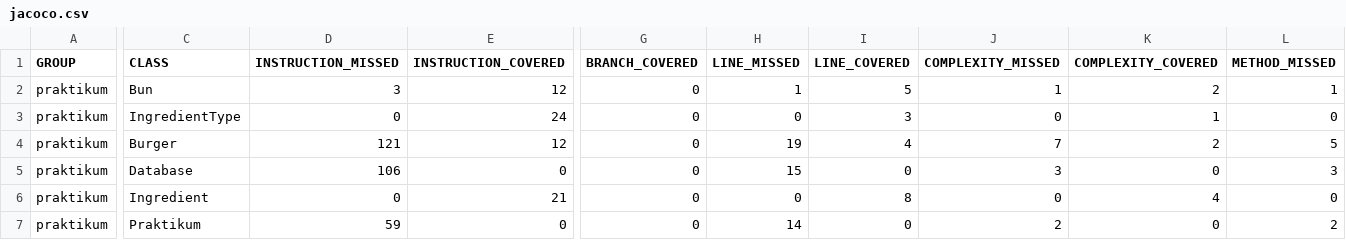
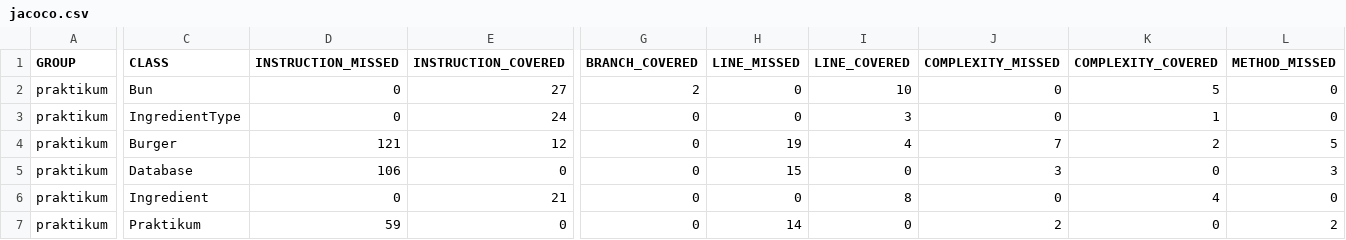
Before and after one commit to Elenedi/QA-java-diplom-1, a CSV file: target/site/jacoco/jacoco.csv, drawn as a sheet; only a part is shown, gaps mark what is left out; the diff covers the shown part only; the diff names each change by its address in the sheet, - before the commit and + after, or states it on an @@ line.

Commit message:
add jacoco report

```diff
--- a/target/site/jacoco/jacoco.csv
+++ b/target/site/jacoco/jacoco.csv
-D2 (INSTRUCTION_MISSED): 3
+D2 (INSTRUCTION_MISSED): 0
-E2 (INSTRUCTION_COVERED): 12
+E2 (INSTRUCTION_COVERED): 27
-G2 (BRANCH_COVERED): 0
+G2 (BRANCH_COVERED): 2
-H2 (LINE_MISSED): 1
+H2 (LINE_MISSED): 0
-I2 (LINE_COVERED): 5
+I2 (LINE_COVERED): 10
-J2 (COMPLEXITY_MISSED): 1
+J2 (COMPLEXITY_MISSED): 0
-K2 (COMPLEXITY_COVERED): 2
+K2 (COMPLEXITY_COVERED): 5
-L2 (METHOD_MISSED): 1
+L2 (METHOD_MISSED): 0
```
Also changed, not shown: 1 edited cell elsewhere in this file, 7 other files.
